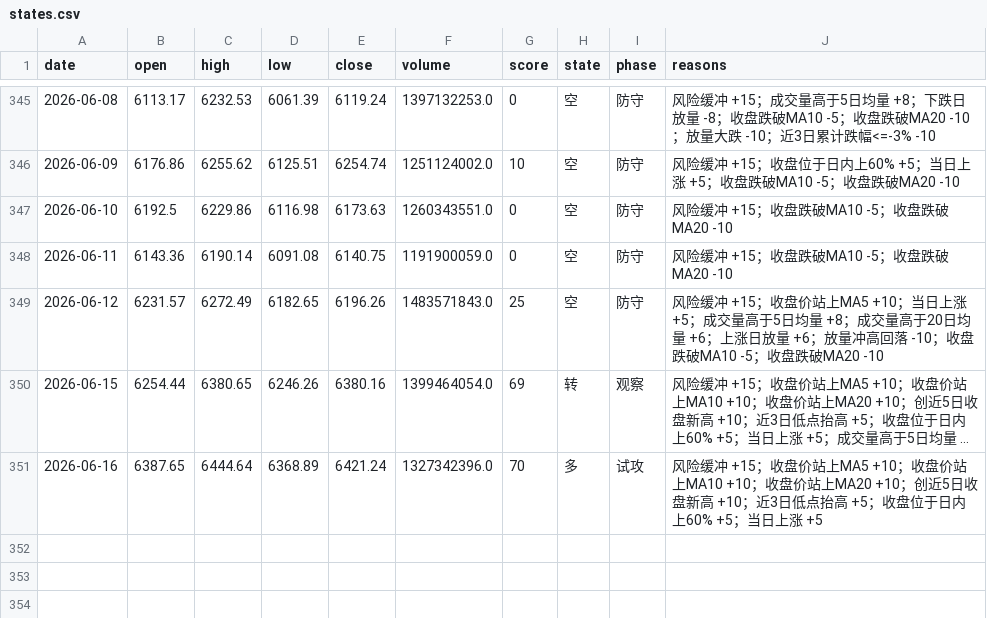
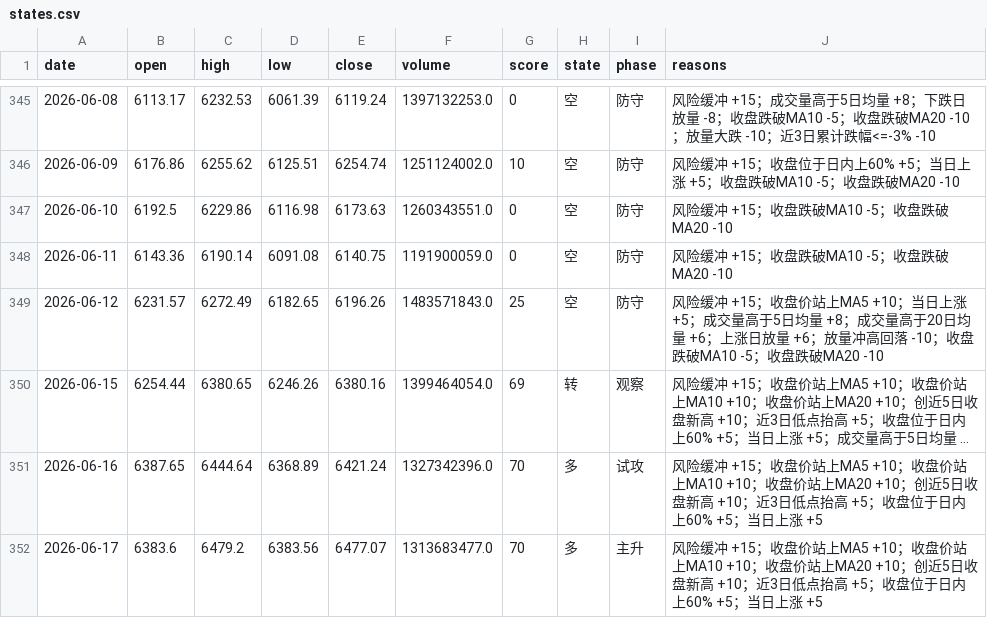
Before and after one commit to zhouyangyng/mytradingsystem, a CSV file: work/index-env/data/states.csv, drawn as a sheet; only a part is shown, gaps mark what is left out; long unchanged cells end in …; the diff names each change by its address in the sheet, - before the commit and + after, or states it on an @@ line.

Commit message:
Update June 17 close snapshot

```diff
--- a/work/index-env/data/states.csv
+++ b/work/index-env/data/states.csv
+row 352: 2026-06-17 | 6383.6 | 6479.2 | 6383.56 | 6477.07 | 1313683477.0 | 70 | 多 | 主升 | 风险缓冲 +15；收盘价站上MA5 +10；收盘价站上MA10 +10；收盘价站上MA20 +10；创近5日收盘新高 +10；近3日低点抬高 +5；收盘位于日内上60% +5；当日上涨 +5
```
Also changed, not shown: 4 other files.
